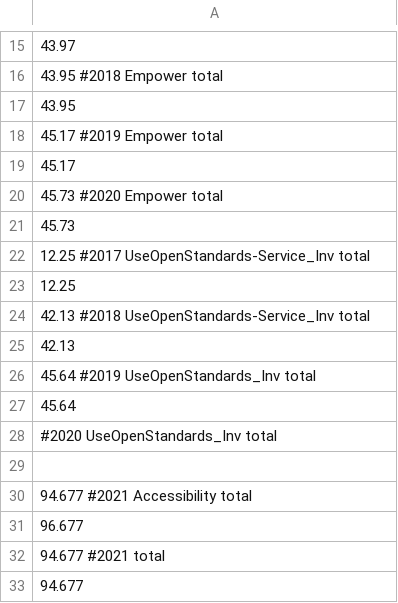
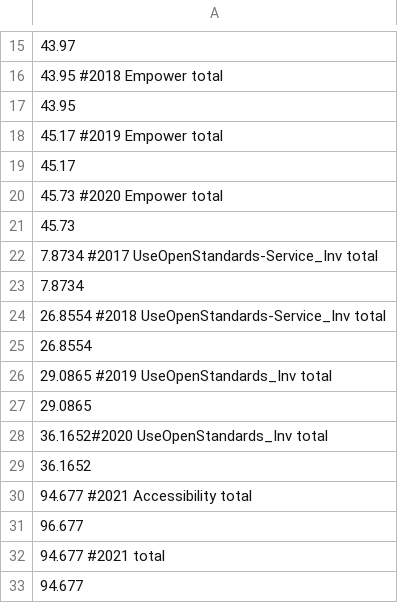
Before and after one commit to AdiMakkar/Digital-Standards-Alignment-Tracker-main, a CSV file: notebook/totalDigitalTracking.csv, drawn as a sheet; only a part is shown, gaps mark what is left out.

Commit message:
Update 2020 Open Standards and Solutions

```diff
--- a/notebook/totalDigitalTracking.csv
+++ b/notebook/totalDigitalTracking.csv
@@ -21,10 +21,10 @@
 45.73
-12.25 #2017 UseOpenStandards-Service_Inv total
-12.25
-42.13 #2018 UseOpenStandards-Service_Inv total
-42.13
-45.64 #2019 UseOpenStandards_Inv total
-45.64
-#2020 UseOpenStandards_Inv total
-
+7.8734 #2017 UseOpenStandards-Service_Inv total
+7.8734
+26.8554 #2018 UseOpenStandards-Service_Inv total
+26.8554
+29.0865 #2019 UseOpenStandards_Inv total
+29.0865
+36.1652#2020 UseOpenStandards_Inv total
+36.1652
 94.677 #2021 Accessibility total
```
Also changed, not shown: 3 other files.
